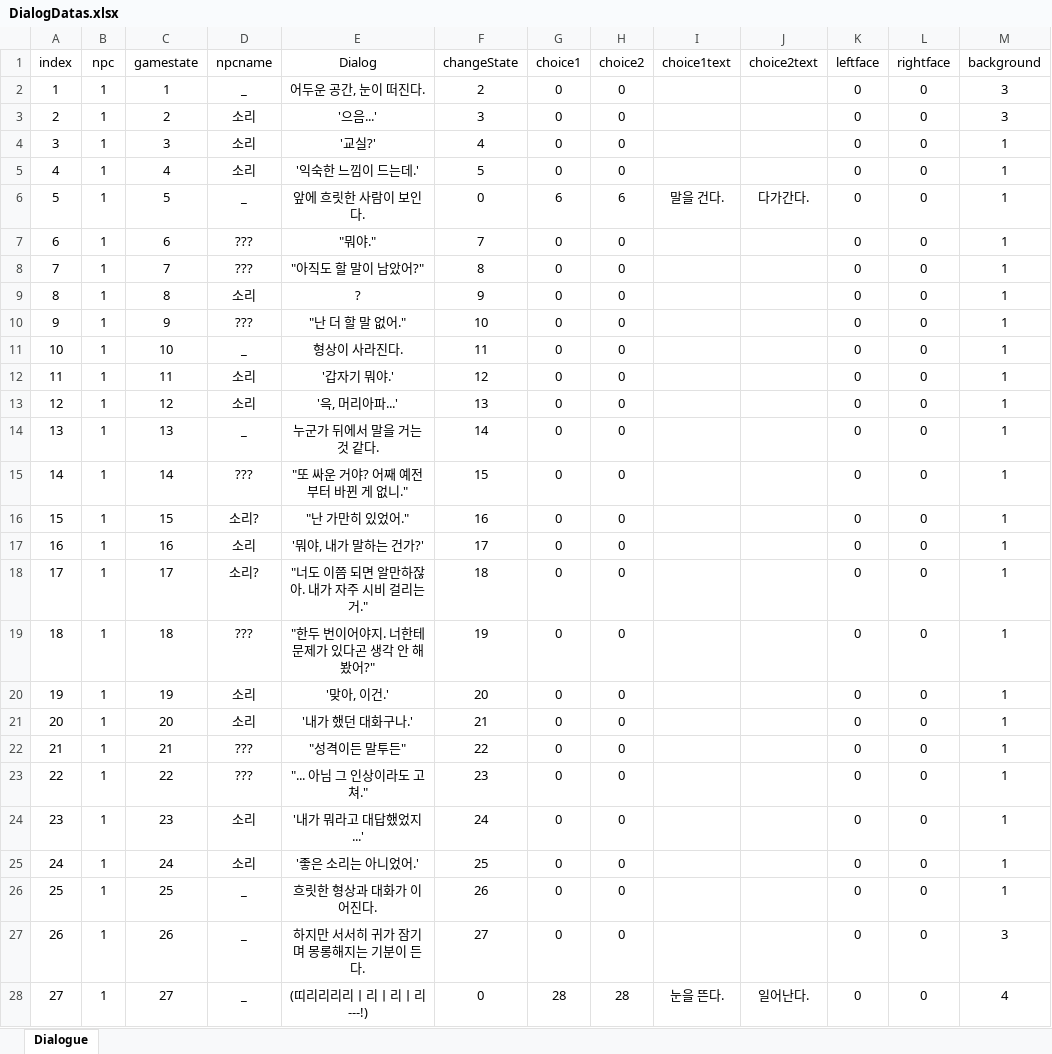
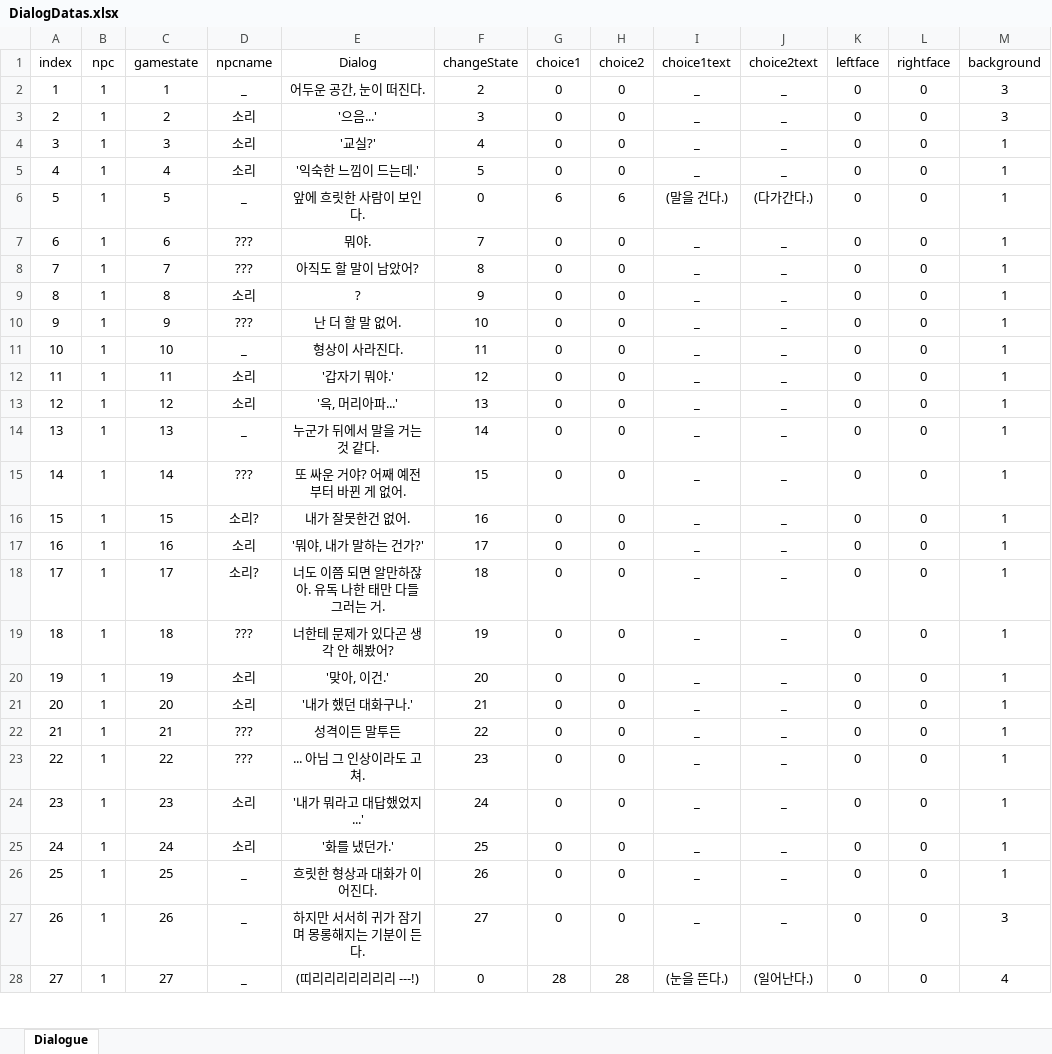
Before and after one commit to tkddnr0524/Poteking_Project, an Excel workbook: Poteking/Assets/GameResource/Excel/DialogDatas.xlsx, sheet Dialogue, drawn as a sheet; only a part is shown; values as stored, in another font and other column widths than the file's, no borders; the diff covers the shown part only; the diff names each change by its address in the sheet, - before the commit and + after, or states it on an @@ line.

```diff
--- a/Poteking/Assets/GameResource/Excel/DialogDatas.xlsx (sheet Dialogue)
+++ b/Poteking/Assets/GameResource/Excel/DialogDatas.xlsx (sheet Dialogue)
-I2:I5 (choice1text): (empty)
+I2:I5 (choice1text): _
-J2:J5 (choice2text): (empty)
+J2:J5 (choice2text): _
-I6 (choice1text): 말을 건다.
+I6 (choice1text): (말을 건다.)
-J6 (choice2text): 다가간다.
+J6 (choice2text): (다가간다.)
-E7 (Dialog): "뭐야."
+E7 (Dialog): 뭐야.
-I7:I27 (choice1text): (empty)
+I7:I27 (choice1text): _
-J7:J27 (choice2text): (empty)
+J7:J27 (choice2text): _
-E8 (Dialog): "아직도 할 말이 남았어?"
+E8 (Dialog): 아직도 할 말이 남았어?
-E10 (Dialog): "난 더 할 말 없어."
+E10 (Dialog): 난 더 할 말 없어.
-E15 (Dialog): "또 싸운 거야? 어째 예전부터 바뀐 게 없니."
+E15 (Dialog): 또 싸운 거야? 어째 예전부터 바뀐 게 없어.
-E16 (Dialog): "난 가만히 있었어."
+E16 (Dialog): 내가 잘못한건 없어.
-E18 (Dialog): "너도 이쯤 되면 알만하잖아. 내가 자주 시비 걸리는 거."
+E18 (Dialog): 너도 이쯤 되면 알만하잖아. 유독 나한 태만 다들 그러는 거.
-E19 (Dialog): "한두 번이어야지. 너한테 문제가 있다곤 생각 안 해봤어?"
+E19 (Dialog): 너한테 문제가 있다곤 생각 안 해봤어?
-E22 (Dialog): "성격이든 말투든"
+E22 (Dialog): 성격이든 말투든
-E23 (Dialog): "... 아님 그 인상이라도 고쳐."
+E23 (Dialog): ... 아님 그 인상이라도 고쳐.
-E25 (Dialog): '좋은 소리는 아니었어.'
+E25 (Dialog): '화를 냈던가.'
-E28 (Dialog): (띠리리리리ㅣ리ㅣ리ㅣ리 ---!)
+E28 (Dialog): (띠리리리리리리리 ---!)
-I28 (choice1text): 눈을 뜬다.
+I28 (choice1text): (눈을 뜬다.)
-J28 (choice2text): 일어난다.
+J28 (choice2text): (일어난다.)
```
Also changed, not shown: 57 added rows and 47 edited cells elsewhere in this sheet, 28 other files.
